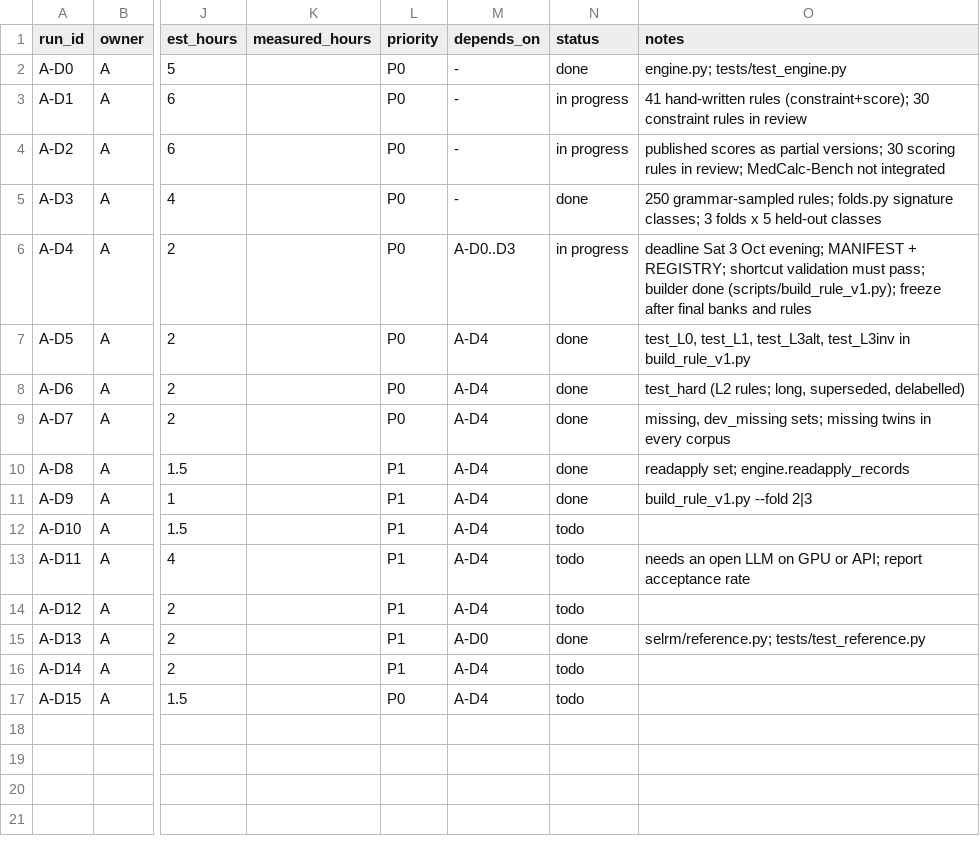
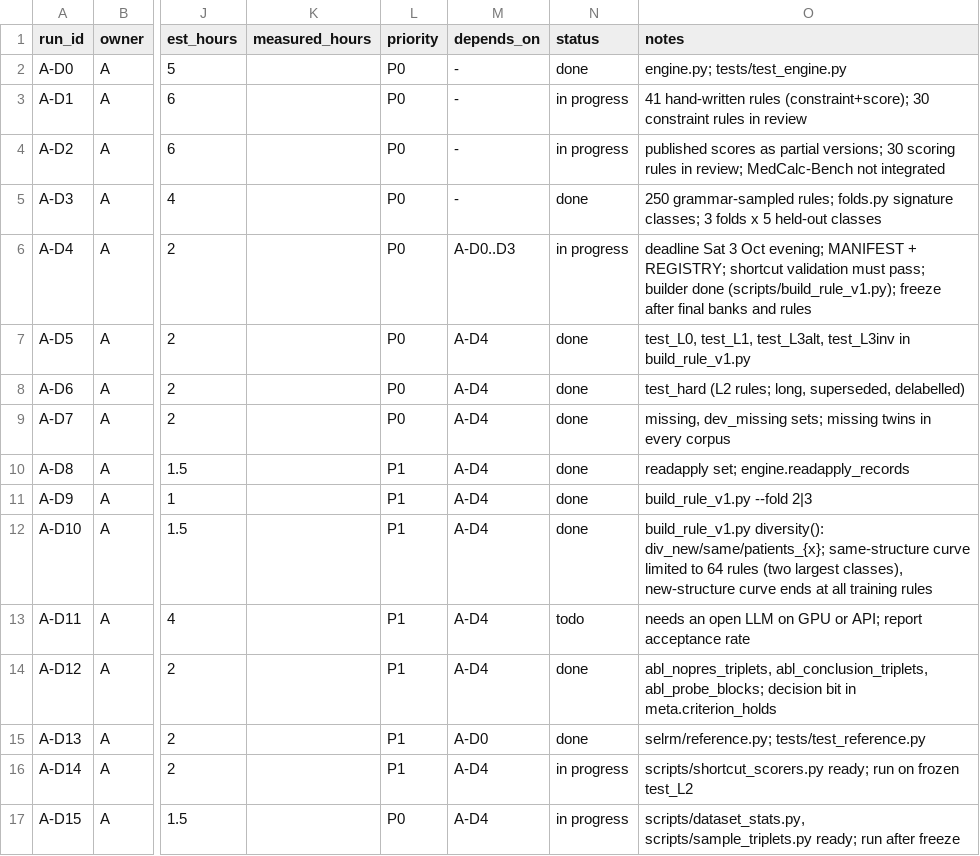
Before and after one commit to Srivatsan6923/selrm, a CSV file: docs/RUN_MATRIX_A.csv, drawn as a sheet; only a part is shown, gaps mark what is left out; the diff names each change by its address in the sheet, - before the commit and + after, or states it on an @@ line.

Commit message:
Role A: diversity-curve and ablation corpora (A-D10, A-D12)
- div_{base,new,same,patients}_{x}: triplets corpora grown by rules of new
  classes, rules of seen classes, or patients of 16 fixed rules (matched size)
- abl_nopres_triplets, abl_conclusion_triplets, abl_probe_blocks

```diff
--- a/docs/RUN_MATRIX_A.csv
+++ b/docs/RUN_MATRIX_A.csv
-N12 (status): todo
+N12 (status): done
-O12 (notes): (empty)
+O12 (notes): build_rule_v1.py diversity(): div_new/same/patients_{x}; same-structure curve limited to 64 rules (two largest classes), new-structure curve ends at all training rules
-N14 (status): todo
+N14 (status): done
-O14 (notes): (empty)
+O14 (notes): abl_nopres_triplets, abl_conclusion_triplets, abl_probe_blocks; decision bit in meta.criterion_holds
-N16:N17 (status): todo
+N16:N17 (status): in progress
-O16 (notes): (empty)
+O16 (notes): scripts/shortcut_scorers.py ready; run on frozen test_L2
-O17 (notes): (empty)
+O17 (notes): scripts/dataset_stats.py, scripts/sample_triplets.py ready; run after freeze
```
Also changed, not shown: 4 other files.
